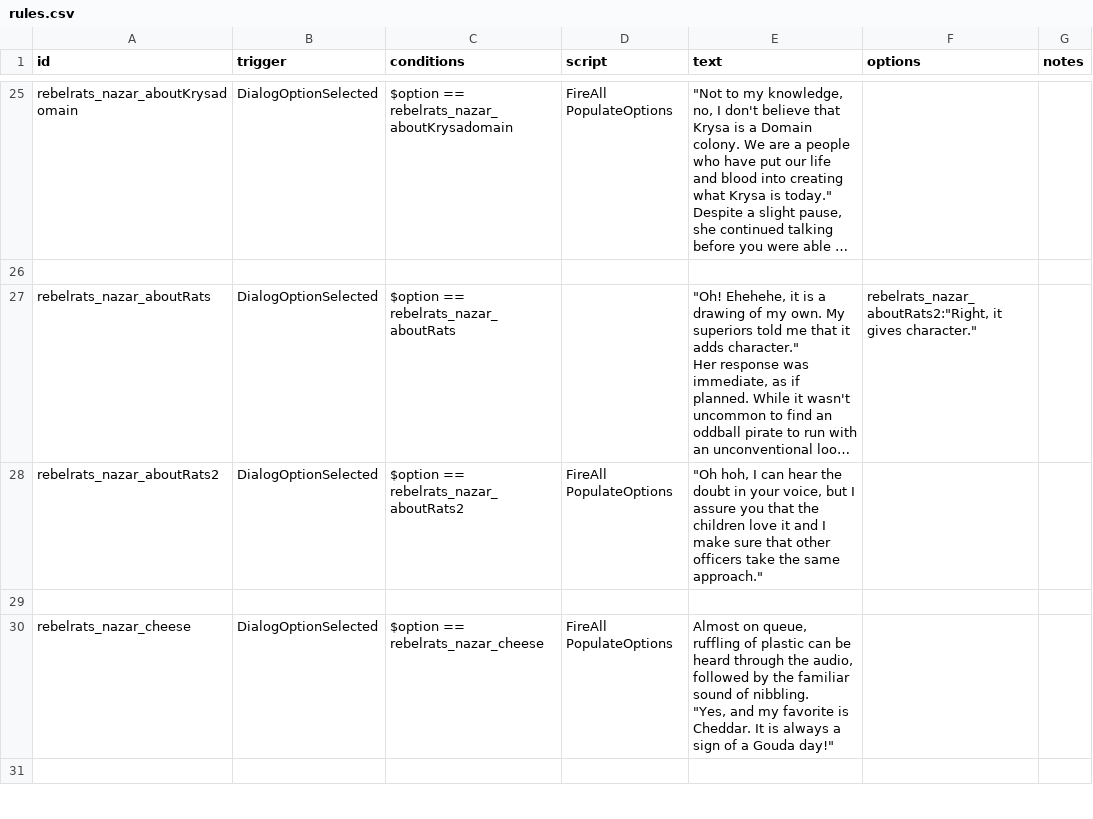
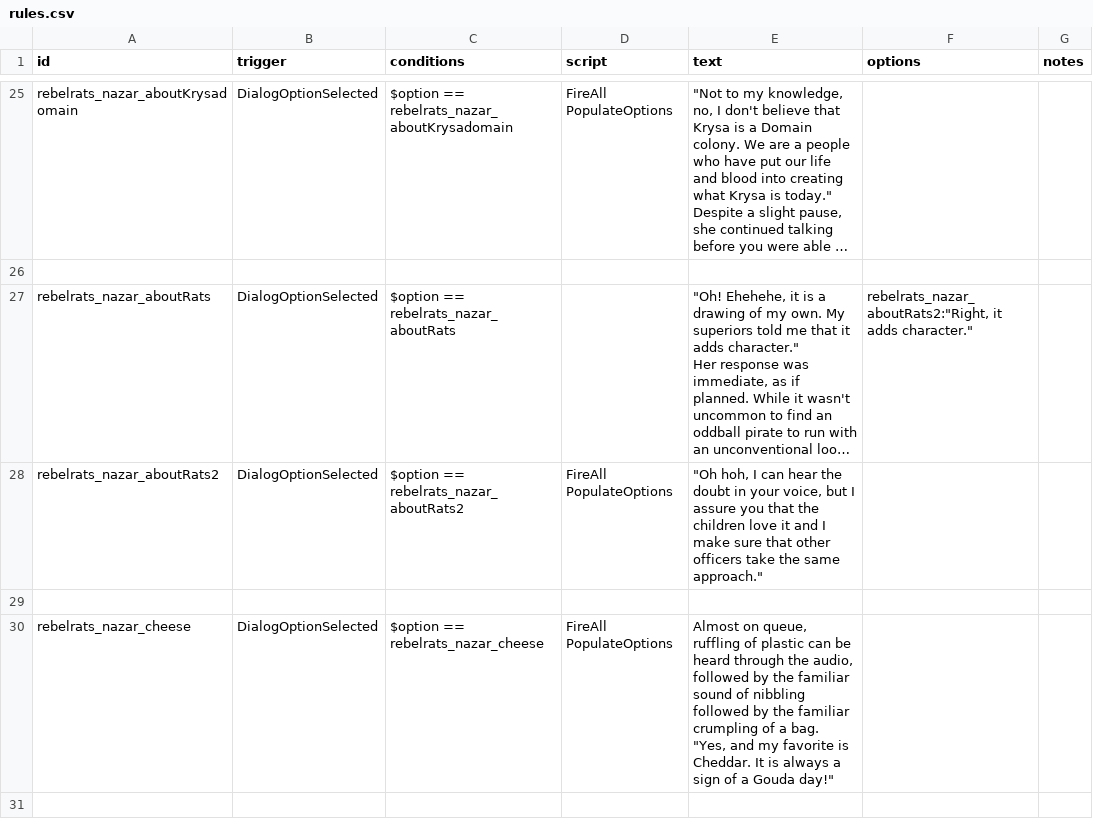
Before and after one commit to masterraven19/Rebel-Rats, a CSV file: data/campaign/rules.csv, drawn as a sheet; only a part is shown, gaps mark what is left out; long unchanged cells end in …; ↵ is a line break in a cell; the diff covers the shown part only; the diff names each change by its address in the sheet, - before the commit and + after, or states it on an @@ line.

Commit message:
Testing ship skins and adding officer symbol
- Tweaked Equalizer sound
- Added Roseblight jerboa as a test
- Nazarin lines polished

```diff
--- a/data/campaign/rules.csv
+++ b/data/campaign/rules.csv
-F27 (options): rebelrats_nazar_aboutRats2:"Right, it gives character."
+F27 (options): rebelrats_nazar_aboutRats2:"Right, it adds character."
-E30 (text): …sound of nibbling. ↵ "Yes, and…
+E30 (text): …sound of nibbling followed by the familiar crumpling of a bag. ↵ "Yes, and…
```
Also changed, not shown: 1 added row and 14 edited cells elsewhere in this file, 11 other files.
